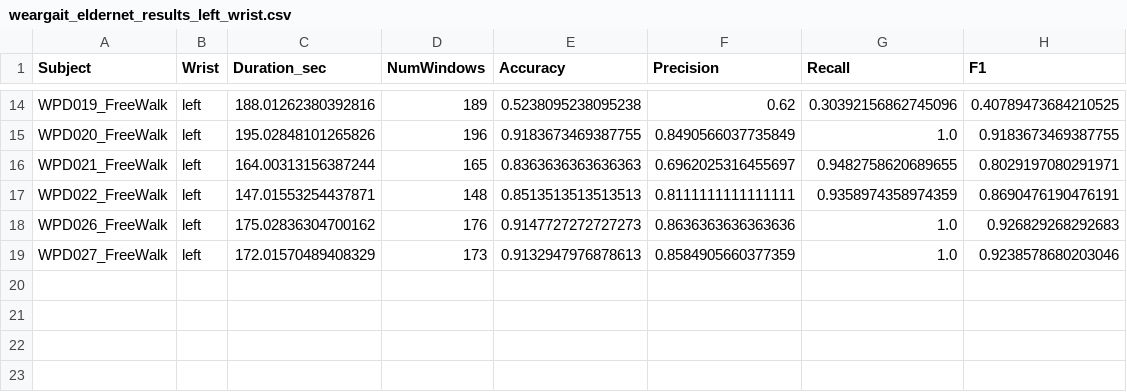
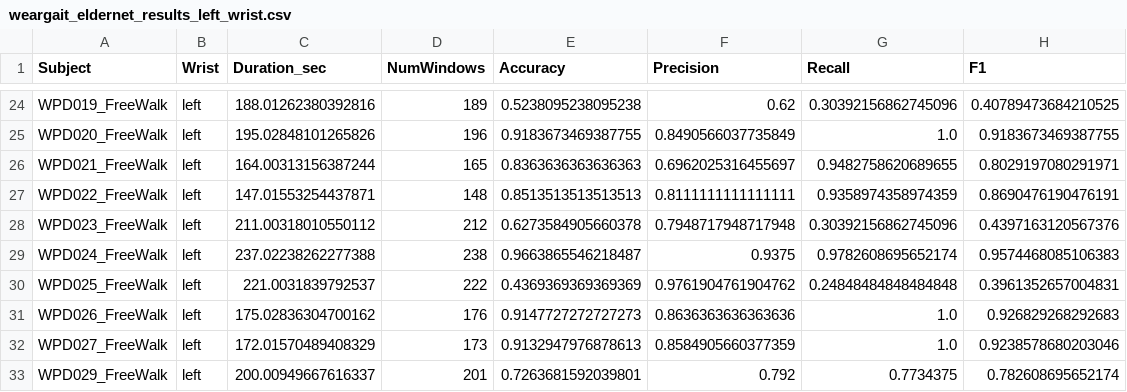
Before and after one commit to hbockenhauer/gait_detection, a CSV file: weargait_eldernet_results_left_wrist.csv, drawn as a sheet; only a part is shown, gaps mark what is left out; the diff covers the shown part only.

```diff
--- a/weargait_eldernet_results_left_wrist.csv
+++ b/weargait_eldernet_results_left_wrist.csv
@@ -17,3 +27,7 @@ WPD021_FreeWalk,left,164.00313156387244,165,0.8363636363636363,0.696202531645569
 WPD022_FreeWalk,left,147.01553254437871,148,0.8513513513513513,0.8111111111111111,0.9358974358974359,0.8690476190476191
+WPD023_FreeWalk,left,211.00318010550112,212,0.6273584905660378,0.7948717948717948,0.30392156862745096,0.4397163120567376
+WPD024_FreeWalk,left,237.02238262277388,238,0.9663865546218487,0.9375,0.9782608695652174,0.9574468085106383
+WPD025_FreeWalk,left,221.0031839792537,222,0.4369369369369369,0.9761904761904762,0.24848484848484848,0.3961352657004831
 WPD026_FreeWalk,left,175.02836304700162,176,0.9147727272727273,0.8636363636363636,1.0,0.926829268292683
 WPD027_FreeWalk,left,172.01570489408329,173,0.9132947976878613,0.8584905660377359,1.0,0.9238578680203046
+WPD029_FreeWalk,left,200.00949667616337,201,0.7263681592039801,0.792,0.7734375,0.782608695652174
```
Also changed, not shown: 10 added rows elsewhere in this file, 50 other files.
